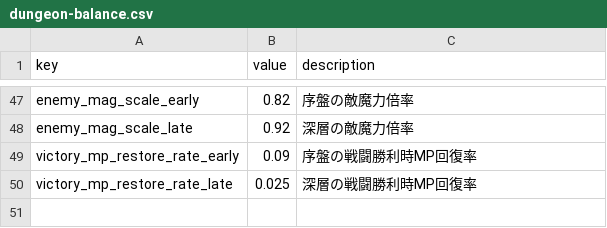
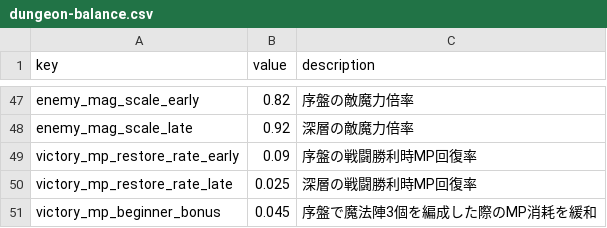
Before and after one commit to Katsuya100/magia-fantasy-larp-tool, a CSV file: assets/data/dungeon-balance.csv, drawn as a sheet; only a part is shown, gaps mark what is left out.

Commit message:
Define beginner MP recovery assistance tapering off at level 13

```diff
--- a/assets/data/dungeon-balance.csv
+++ b/assets/data/dungeon-balance.csv
@@ -50 +50,2 @@ victory_mp_restore_rate_early,0.09,序盤の戦闘勝利時MP回復率
 victory_mp_restore_rate_late,0.025,深層の戦闘勝利時MP回復率
+victory_mp_beginner_bonus,0.045,序盤で魔法陣3個を編成した際のMP消耗を緩和
```
